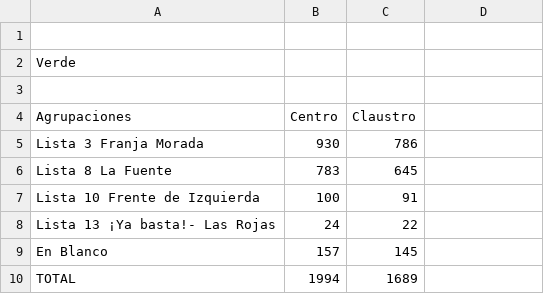
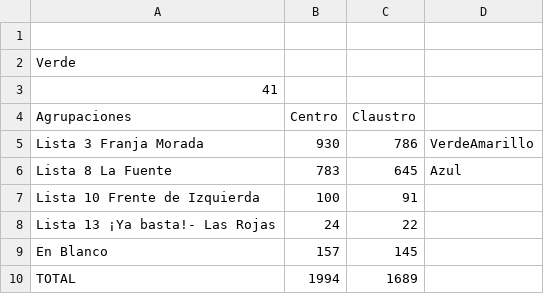
Before and after one commit to rvaena/eleccionesCSV, a CSV file: informatica.csv, drawn as a sheet.

Commit message:
Update informatica.csv

```diff
--- a/informatica.csv
+++ b/informatica.csv
@@ -2,6 +2,6 @@
 Verde,,
-,,
+41,,
 Agrupaciones,Centro,Claustro
-Lista 3 Franja Morada,930,786,
-Lista 8 La Fuente,783,645,
+Lista 3 Franja Morada,930,786,VerdeAmarillo
+Lista 8 La Fuente,783,645,Azul
 Lista 10 Frente de Izquierda,100,91
```
